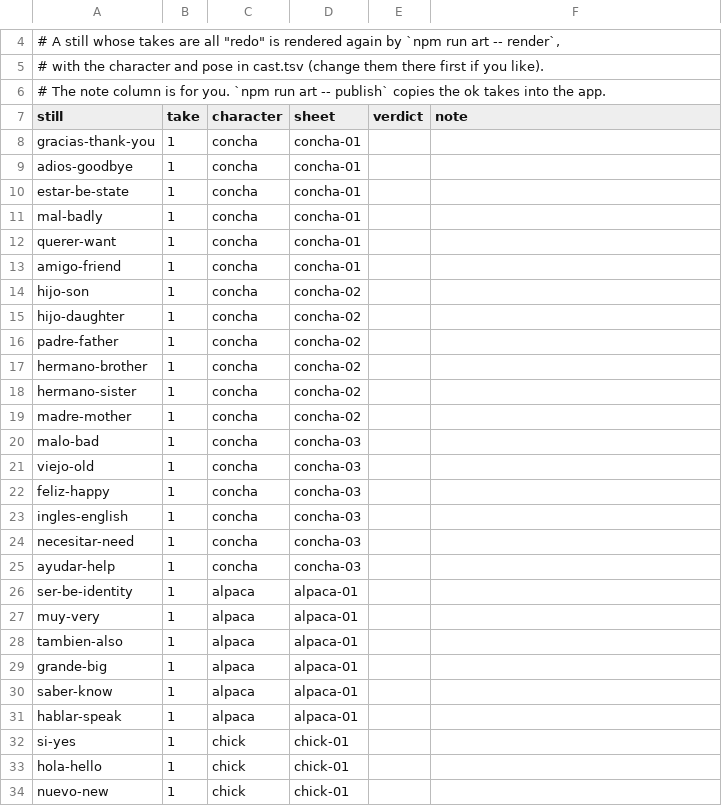
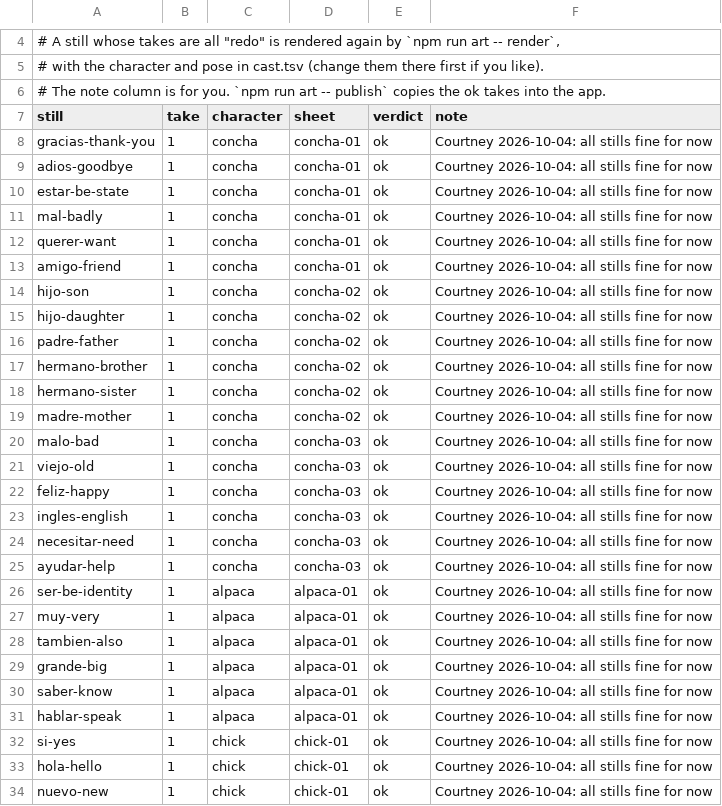
Before and after one commit to nebbec/learn-spanish, a TSV file: content/art/review.tsv, drawn as a sheet; only a part is shown, gaps mark what is left out; the diff covers the shown part only.

```diff
--- a/content/art/review.tsv
+++ b/content/art/review.tsv
@@ -7,28 +7,28 @@
 still	take	character	sheet	verdict	note
-gracias-thank-you	1	concha	concha-01		
-adios-goodbye	1	concha	concha-01		
-estar-be-state	1	concha	concha-01		
-mal-badly	1	concha	concha-01		
-querer-want	1	concha	concha-01		
-amigo-friend	1	concha	concha-01		
-hijo-son	1	concha	concha-02		
-hijo-daughter	1	concha	concha-02		
-padre-father	1	concha	concha-02		
-hermano-brother	1	concha	concha-02		
-hermano-sister	1	concha	concha-02		
-madre-mother	1	concha	concha-02		
-malo-bad	1	concha	concha-03		
-viejo-old	1	concha	concha-03		
-feliz-happy	1	concha	concha-03		
-ingles-english	1	concha	concha-03		
-necesitar-need	1	concha	concha-03		
-ayudar-help	1	concha	concha-03		
-ser-be-identity	1	alpaca	alpaca-01		
-muy-very	1	alpaca	alpaca-01		
-tambien-also	1	alpaca	alpaca-01		
-grande-big	1	alpaca	alpaca-01		
-saber-know	1	alpaca	alpaca-01		
-hablar-speak	1	alpaca	alpaca-01		
-si-yes	1	chick	chick-01		
-hola-hello	1	chick	chick-01		
-nuevo-new	1	chick	chick-01		
+gracias-thank-you	1	concha	concha-01	ok	Courtney 2026-10-04: all stills fine for now
+adios-goodbye	1	concha	concha-01	ok	Courtney 2026-10-04: all stills fine for now
+estar-be-state	1	concha	concha-01	ok	Courtney 2026-10-04: all stills fine for now
+mal-badly	1	concha	concha-01	ok	Courtney 2026-10-04: all stills fine for now
+querer-want	1	concha	concha-01	ok	Courtney 2026-10-04: all stills fine for now
+amigo-friend	1	concha	concha-01	ok	Courtney 2026-10-04: all stills fine for now
+hijo-son	1	concha	concha-02	ok	Courtney 2026-10-04: all stills fine for now
+hijo-daughter	1	concha	concha-02	ok	Courtney 2026-10-04: all stills fine for now
+padre-father	1	concha	concha-02	ok	Courtney 2026-10-04: all stills fine for now
+hermano-brother	1	concha	concha-02	ok	Courtney 2026-10-04: all stills fine for now
+hermano-sister	1	concha	concha-02	ok	Courtney 2026-10-04: all stills fine for now
+madre-mother	1	concha	concha-02	ok	Courtney 2026-10-04: all stills fine for now
+malo-bad	1	concha	concha-03	ok	Courtney 2026-10-04: all stills fine for now
+viejo-old	1	concha	concha-03	ok	Courtney 2026-10-04: all stills fine for now
+feliz-happy	1	concha	concha-03	ok	Courtney 2026-10-04: all stills fine for now
+ingles-english	1	concha	concha-03	ok	Courtney 2026-10-04: all stills fine for now
+necesitar-need	1	concha	concha-03	ok	Courtney 2026-10-04: all stills fine for now
+ayudar-help	1	concha	concha-03	ok	Courtney 2026-10-04: all stills fine for now
+ser-be-identity	1	alpaca	alpaca-01	ok	Courtney 2026-10-04: all stills fine for now
+muy-very	1	alpaca	alpaca-01	ok	Courtney 2026-10-04: all stills fine for now
+tambien-also	1	alpaca	alpaca-01	ok	Courtney 2026-10-04: all stills fine for now
+grande-big	1	alpaca	alpaca-01	ok	Courtney 2026-10-04: all stills fine for now
+saber-know	1	alpaca	alpaca-01	ok	Courtney 2026-10-04: all stills fine for now
+hablar-speak	1	alpaca	alpaca-01	ok	Courtney 2026-10-04: all stills fine for now
+si-yes	1	chick	chick-01	ok	Courtney 2026-10-04: all stills fine for now
+hola-hello	1	chick	chick-01	ok	Courtney 2026-10-04: all stills fine for now
+nuevo-new	1	chick	chick-01	ok	Courtney 2026-10-04: all stills fine for now
```
Also changed, not shown: 18 edited cells elsewhere in this file, 42 other files.
